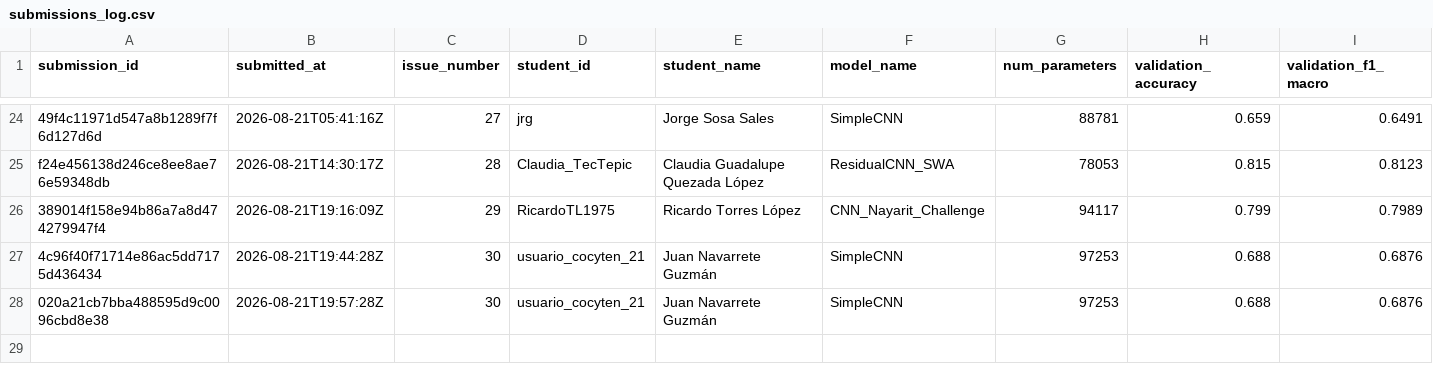
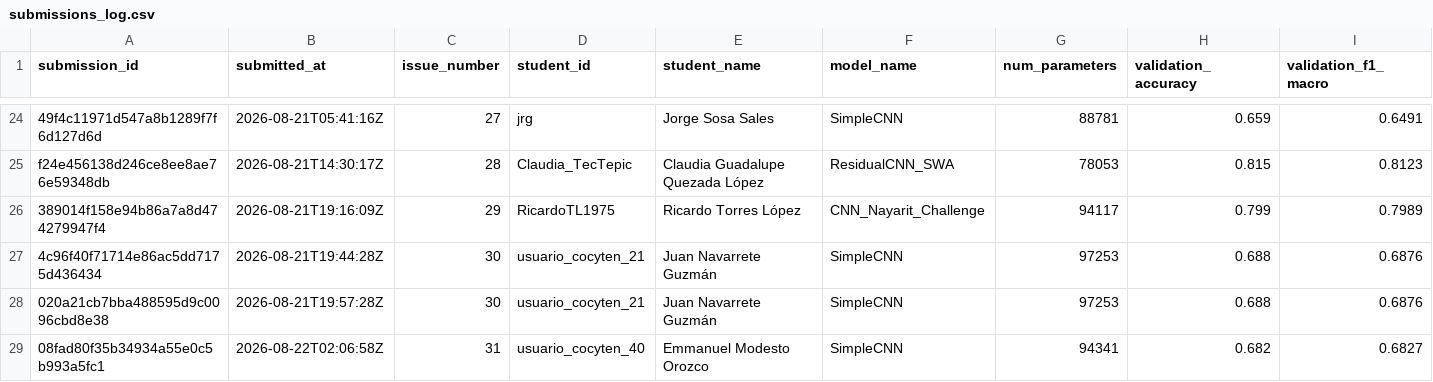
Before and after one commit to alonso59/nayarit_challenge, a CSV file: leaderboard/submissions_log.csv, drawn as a sheet; only a part is shown, gaps mark what is left out; rows hold the shown columns only; the diff names each change by its address in the sheet, - before the commit and + after, or states it on an @@ line.

```diff
--- a/leaderboard/submissions_log.csv
+++ b/leaderboard/submissions_log.csv
+row 29: 08fad80f35b34934a55e0c5b993a5fc1 | 2026-08-22T02:06:58Z | 31 | usuario_cocyten_40 | Emmanuel Modesto Orozco | SimpleCNN | 94341 | 0.682 | 0.6827
```
Also changed, not shown: 5 other files.
